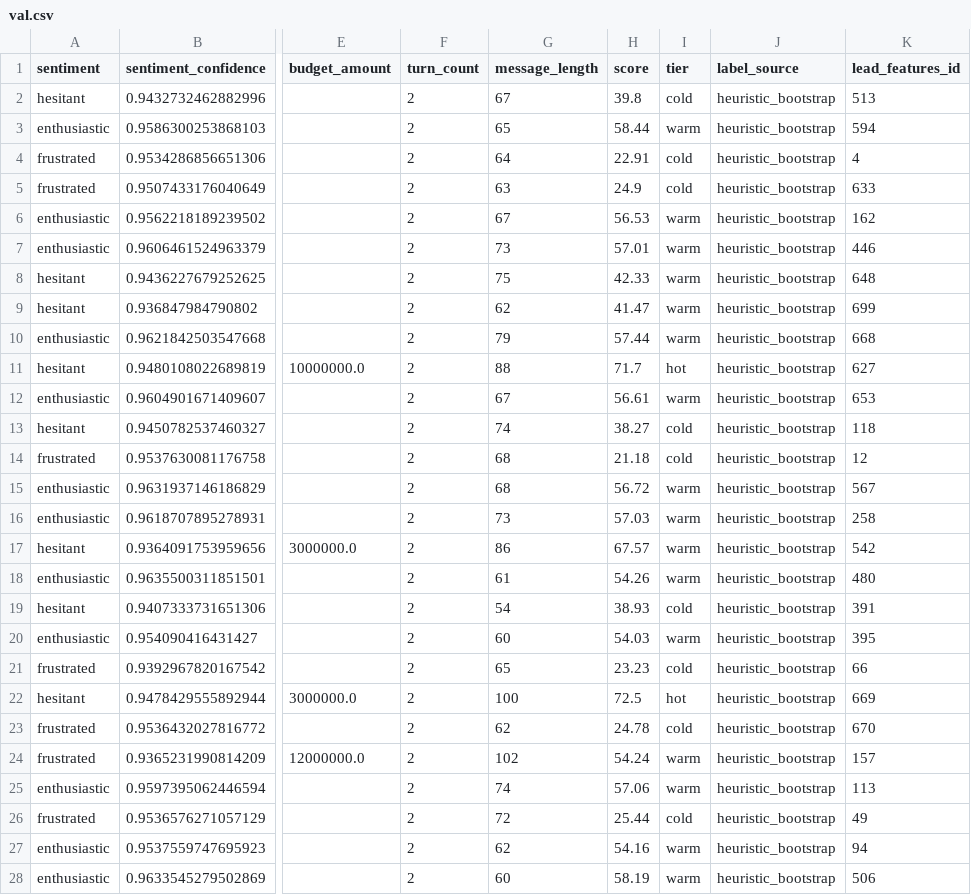
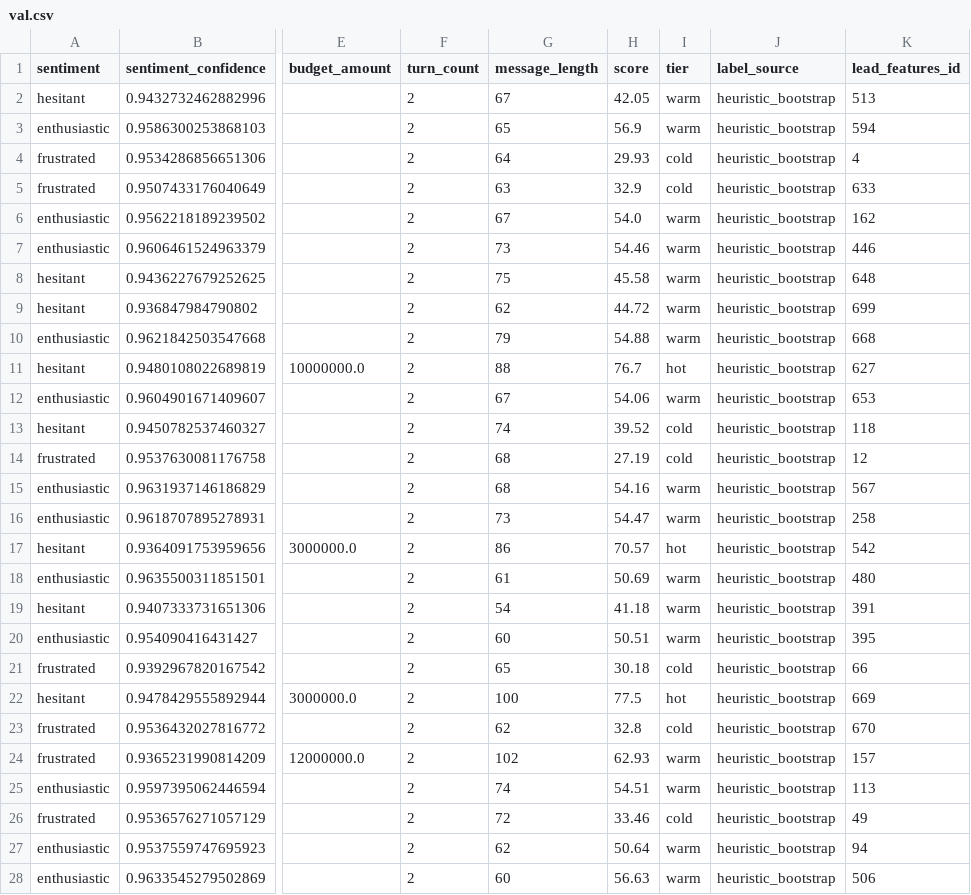
Before and after one commit to sakshi-malunjkar/EstateIQ, a CSV file: data/lead_scoring/val.csv, drawn as a sheet; only a part is shown, gaps mark what is left out; the diff covers the shown part only; the diff names each change by its address in the sheet, - before the commit and + after, or states it on an @@ line.

```diff
--- a/data/lead_scoring/val.csv
+++ b/data/lead_scoring/val.csv
-H2 (score): 39.8
+H2 (score): 42.05
-I2 (tier): cold
+I2 (tier): warm
-H3 (score): 58.44
+H3 (score): 56.9
-H4 (score): 22.91
+H4 (score): 29.93
-H5 (score): 24.9
+H5 (score): 32.9
-H6 (score): 56.53
+H6 (score): 54.0
-H7 (score): 57.01
+H7 (score): 54.46
-H8 (score): 42.33
+H8 (score): 45.58
-H9 (score): 41.47
+H9 (score): 44.72
-H10 (score): 57.44
+H10 (score): 54.88
-H11 (score): 71.7
+H11 (score): 76.7
-H12 (score): 56.61
+H12 (score): 54.06
-H13 (score): 38.27
+H13 (score): 39.52
-H14 (score): 21.18
+H14 (score): 27.19
-H15 (score): 56.72
+H15 (score): 54.16
-H16 (score): 57.03
+H16 (score): 54.47
-H17 (score): 67.57
+H17 (score): 70.57
-I17 (tier): warm
+I17 (tier): hot
-H18 (score): 54.26
+H18 (score): 50.69
-H19 (score): 38.93
+H19 (score): 41.18
-I19 (tier): cold
+I19 (tier): warm
-H20 (score): 54.03
+H20 (score): 50.51
-H21 (score): 23.23
+H21 (score): 30.18
-H22 (score): 72.5
+H22 (score): 77.5
-H23 (score): 24.78
+H23 (score): 32.8
-H24 (score): 54.24
+H24 (score): 62.93
-H25 (score): 57.06
+H25 (score): 54.51
-H26 (score): 25.44
+H26 (score): 33.46
-H27 (score): 54.16
+H27 (score): 50.64
-H28 (score): 58.19
+H28 (score): 56.63
```
Also changed, not shown: 47 edited cells elsewhere in this file, data/lead_scoring/test.csv, data/lead_scoring/train.csv, 7 other files.
